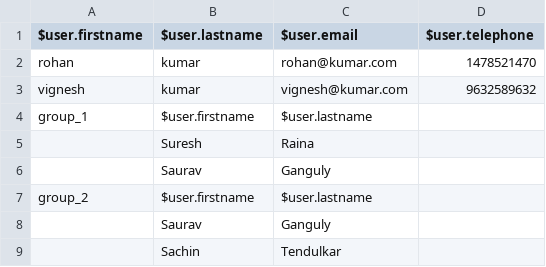
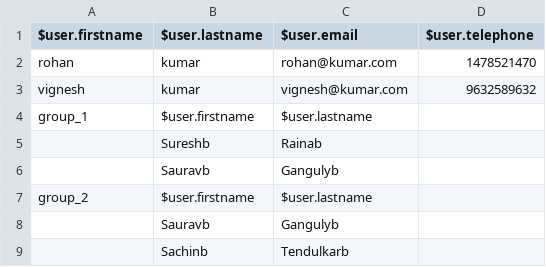
Before and after one commit to avanish326/screenmagic, a CSV file: flowchartsdata/Created By Regression Project Test/datasets/user_details.csv, drawn as a sheet.

Commit message:
from mac

```diff
--- a/flowchartsdata/Created By Regression Project Test/datasets/user_details.csv
+++ b/flowchartsdata/Created By Regression Project Test/datasets/user_details.csv
@@ -4,6 +4,6 @@
 "group_1","$user.firstname","$user.lastname"
-"","Suresh","Raina"
-"","Saurav","Ganguly"
+"","Sureshb","Rainab"
+"","Sauravb","Gangulyb"
 "group_2","$user.firstname","$user.lastname"
-"","Saurav","Ganguly"
-"","Sachin","Tendulkar"
+"","Sauravb","Gangulyb"
+"","Sachinb","Tendulkarb"
```
